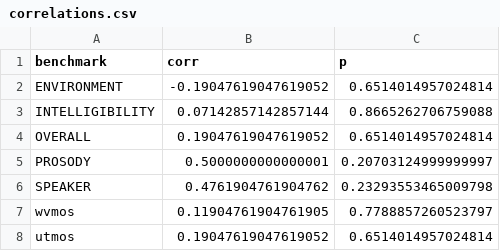
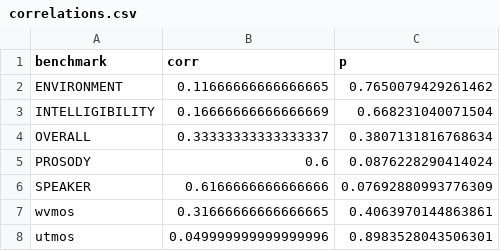
Before and after one commit to MiniXC/ttsdb, a CSV file: examples/tts_arena/correlations.csv, drawn as a sheet.

```diff
--- a/examples/tts_arena/correlations.csv
+++ b/examples/tts_arena/correlations.csv
@@ -1,8 +1,8 @@
 benchmark,corr,p
-ENVIRONMENT,-0.19047619047619052,0.6514014957024814
-INTELLIGIBILITY,0.07142857142857144,0.8665262706759088
-OVERALL,0.19047619047619052,0.6514014957024814
-PROSODY,0.5000000000000001,0.20703124999999997
-SPEAKER,0.4761904761904762,0.23293553465009798
-wvmos,0.11904761904761905,0.7788857260523797
-utmos,0.19047619047619052,0.6514014957024814
+ENVIRONMENT,0.11666666666666665,0.7650079429261462
+INTELLIGIBILITY,0.16666666666666669,0.668231040071504
+OVERALL,0.33333333333333337,0.3807131816768634
+PROSODY,0.6,0.0876228290414024
+SPEAKER,0.6166666666666666,0.07692880993776309
+wvmos,0.31666666666666665,0.4063970144863861
+utmos,0.049999999999999996,0.8983528043506301
```
Also changed, not shown: examples/tts_arena/gt_mos.csv, examples/tts_arena/results.csv, 4 other files.
